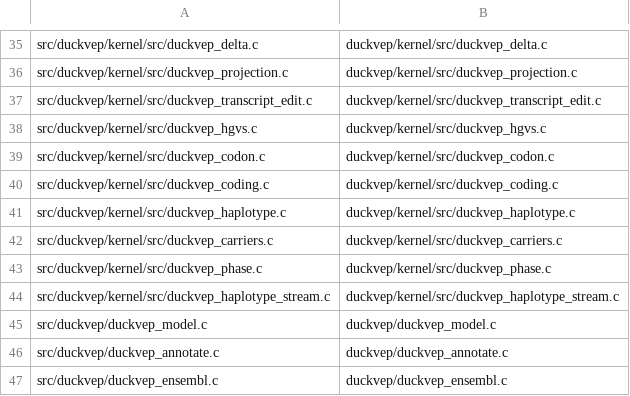
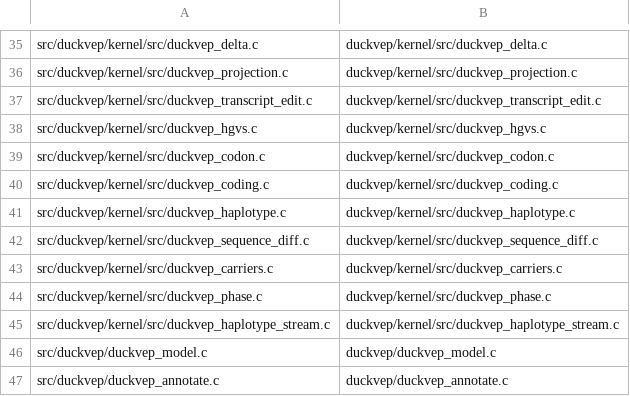
Before and after one commit to RGenomicsETL/duckhts, a TSV file: r/Rduckhts/inst/duckhts_extension/duckhts_sources.tsv, drawn as a sheet; only a part is shown, gaps mark what is left out; the shorter side is filled out with more unchanged rows; the diff names each change by its address in the sheet, - before the commit and + after, or states it on an @@ line.

```diff
--- a/r/Rduckhts/inst/duckhts_extension/duckhts_sources.tsv
+++ b/r/Rduckhts/inst/duckhts_extension/duckhts_sources.tsv
+row 42: src/duckvep/kernel/src/duckvep_sequence_diff.c | duckvep/kernel/src/duckvep_sequence_diff.c
```
Also changed, not shown: r/Rduckhts/inst/function_catalog/functions.tsv, src/duckhts_sources.tsv, 24 other files.
